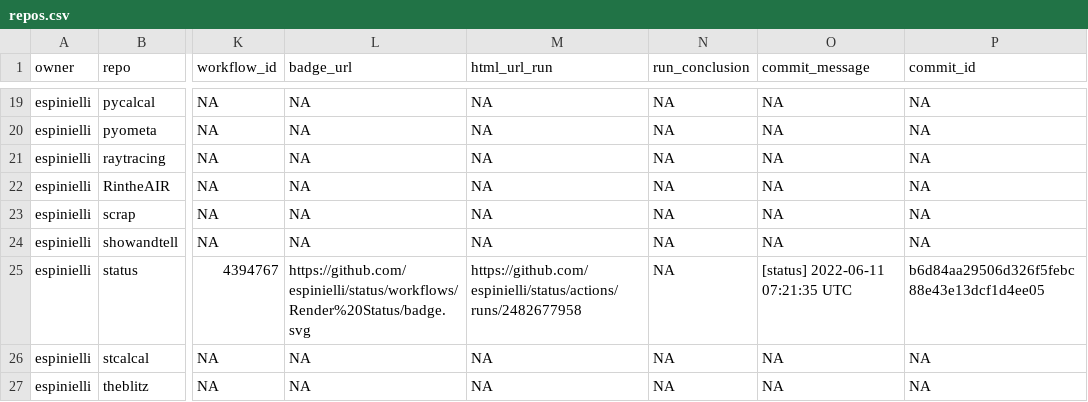
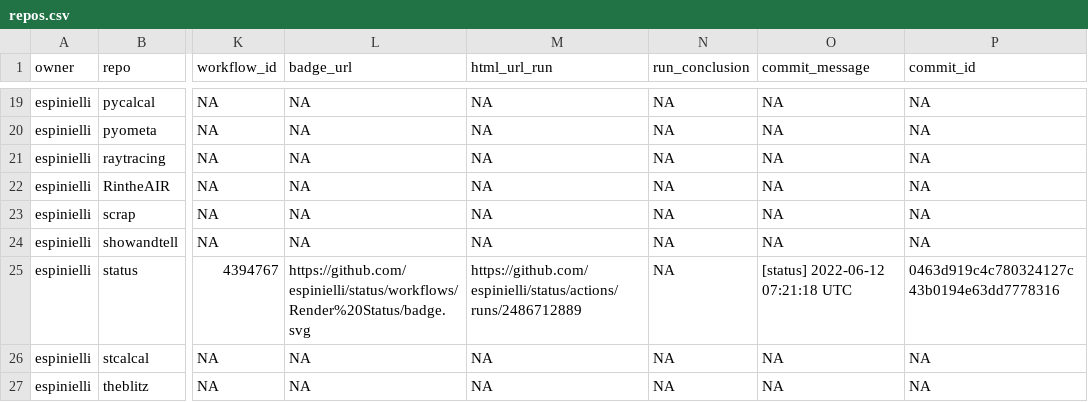
Before and after one commit to espinielli/status, a CSV file: repos.csv, drawn as a sheet; only a part is shown, gaps mark what is left out; the diff names each change by its address in the sheet, - before the commit and + after, or states it on an @@ line.

```diff
--- a/repos.csv
+++ b/repos.csv
-M25 (html_url_run): https://github.com/espinielli/status/actions/runs/2482677958
+M25 (html_url_run): https://github.com/espinielli/status/actions/runs/2486712889
-O25 (commit_message): [status] 2022-06-11 07:21:35 UTC
+O25 (commit_message): [status] 2022-06-12 07:21:18 UTC
-P25 (commit_id): b6d84aa29506d326f5febc88e43e13dcf1d4ee05
+P25 (commit_id): 0463d919c4c780324127c43b0194e63dd7778316
```
Also changed, not shown: 1 other file.
